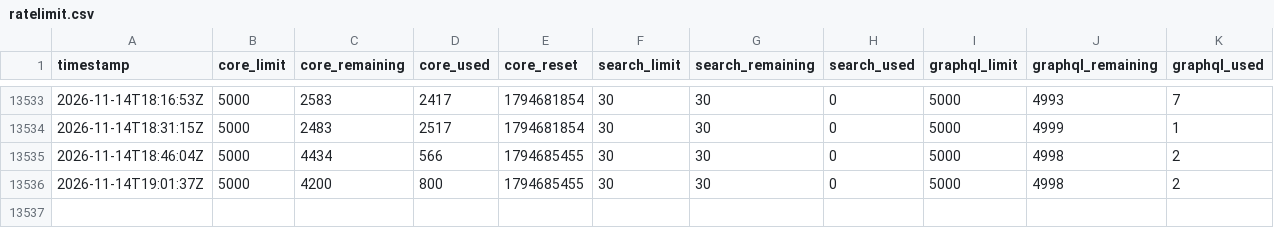
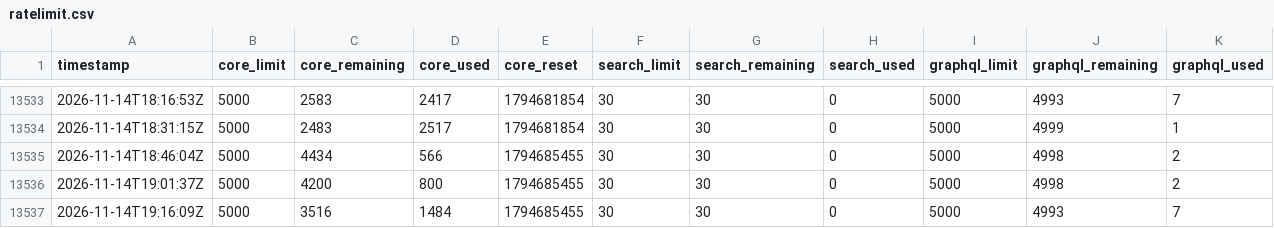
Before and after one commit to rajbos/GitHub-ratelimit-research, a CSV file: ratelimit.csv, drawn as a sheet; only a part is shown, gaps mark what is left out.

```diff
--- a/ratelimit.csv
+++ b/ratelimit.csv
@@ -13536 +13536,2 @@ timestamp,core_limit,core_remaining,core_used,core_reset,search_limit,search_rem
 2026-11-14T19:01:37Z,5000,4200,800,1794685455,30,30,0,5000,4998,2
+2026-11-14T19:16:09Z,5000,3516,1484,1794685455,30,30,0,5000,4993,7
```
Also changed, not shown: 2 other files.
